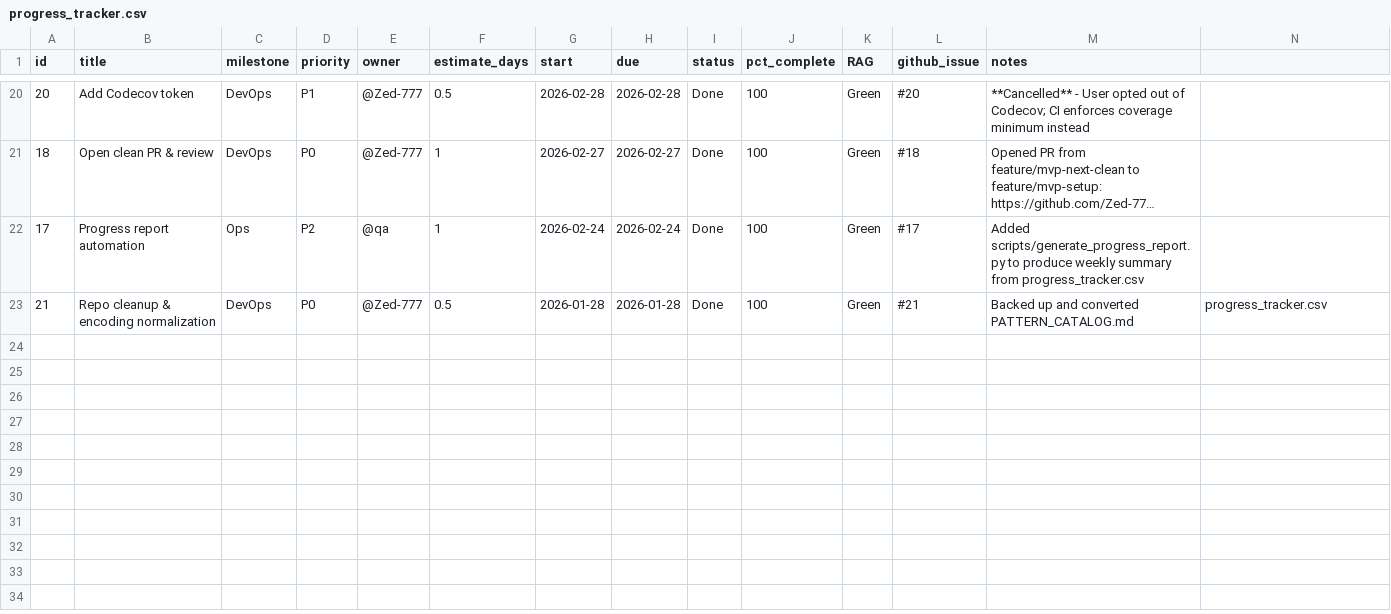
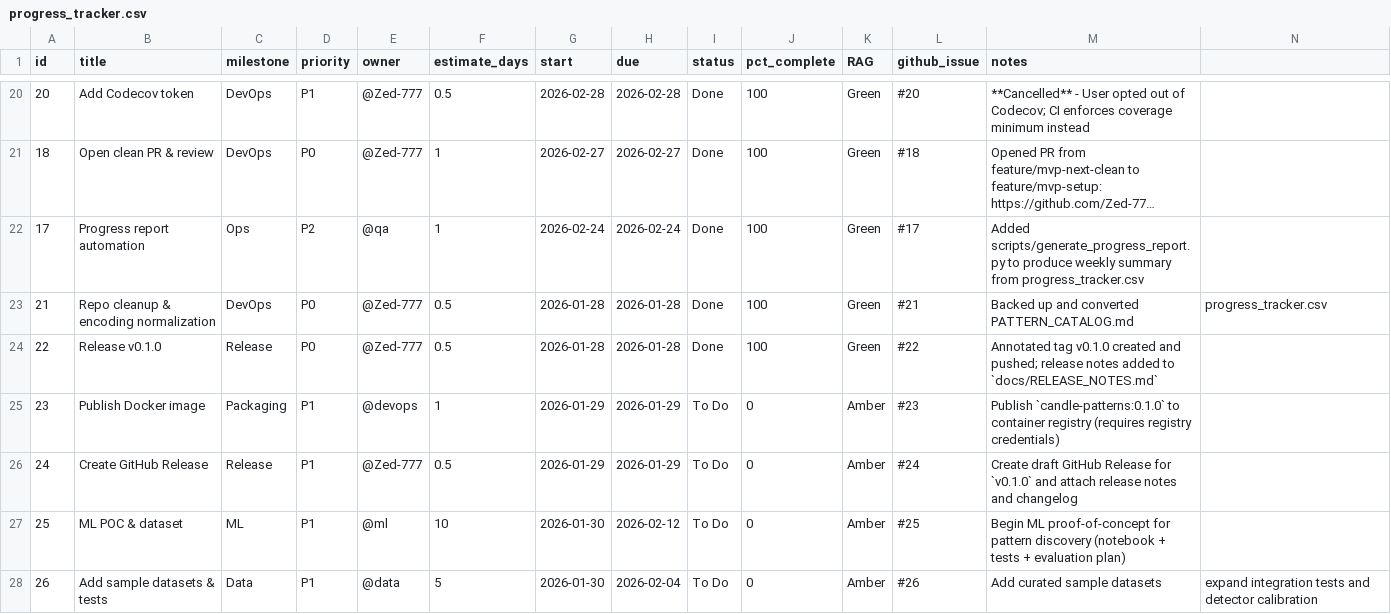
Before and after one commit to Zed-777/Sequential-Candle-Patterns, a CSV file: progress_tracker.csv, drawn as a sheet; only a part is shown, gaps mark what is left out; long unchanged cells end in …; rows hold the shown columns only; the diff names each change by its address in the sheet, - before the commit and + after, or states it on an @@ line.

Commit message:
chore(release): tag v0.1.0, add release notes & tracker tasks for publishing and ML POC

```diff
--- a/progress_tracker.csv
+++ b/progress_tracker.csv
+row 24: 22 | Release v0.1.0 | Release | P0 | @Zed-777 | 0.5 | 2026-01-28 | 2026-01-28 | Done | 100 | Green | #22 | Annotated tag v0.1.0 created and pushed; release notes added to `docs/RELEASE_NOTES.md`
+row 25: 23 | Publish Docker image | Packaging | P1 | @devops | 1 | 2026-01-29 | 2026-01-29 | To Do | 0 | Amber | #23 | Publish `candle-patterns:0.1.0` to container registry (requires registry credentials)
+row 26: 24 | Create GitHub Release | Release | P1 | @Zed-777 | 0.5 | 2026-01-29 | 2026-01-29 | To Do | 0 | Amber | #24 | Create draft GitHub Release for `v0.1.0` and attach release notes and changelog
+row 27: 25 | ML POC & dataset | ML | P1 | @ml | 10 | 2026-01-30 | 2026-02-12 | To Do | 0 | Amber | #25 | Begin ML proof-of-concept for pattern discovery (notebook + tests + evaluation plan)
+row 28: 26 | Add sample datasets & tests | Data | P1 | @data | 5 | 2026-01-30 | 2026-02-04 | To Do | 0 | Amber | #26 | Add curated sample datasets | expand integration tests and detector calibration
```
